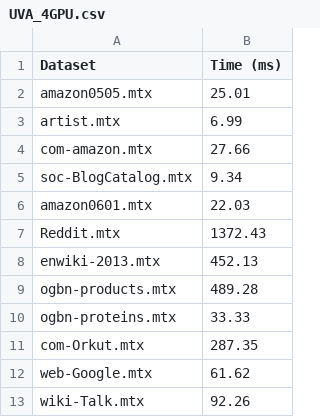
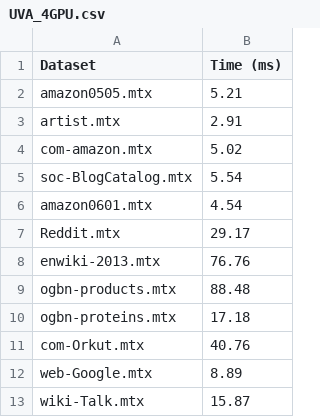
Before and after one commit to YukeWang96/MGG_OSDI23, a CSV file: csvs/UVA_4GPU.csv, drawn as a sheet.

```diff
--- a/csvs/UVA_4GPU.csv
+++ b/csvs/UVA_4GPU.csv
@@ -1,13 +1,13 @@
 Dataset,Time (ms)
-amazon0505.mtx,25.01
-artist.mtx,6.99
-com-amazon.mtx,27.66
-soc-BlogCatalog.mtx,9.34
-amazon0601.mtx,22.03
-Reddit.mtx,1372.43
-enwiki-2013.mtx,452.13
-ogbn-products.mtx,489.28
-ogbn-proteins.mtx,33.33
-com-Orkut.mtx,287.35
-web-Google.mtx,61.62
-wiki-Talk.mtx,92.26
+amazon0505.mtx,5.21
+artist.mtx,2.91
+com-amazon.mtx,5.02
+soc-BlogCatalog.mtx,5.54
+amazon0601.mtx,4.54
+Reddit.mtx,29.17
+enwiki-2013.mtx,76.76
+ogbn-products.mtx,88.48
+ogbn-proteins.mtx,17.18
+com-Orkut.mtx,40.76
+web-Google.mtx,8.89
+wiki-Talk.mtx,15.87
```
Also changed, not shown: csvs/UVA_2GPU.csv, csvs/UVA_3GPU.csv, 20 other files.
